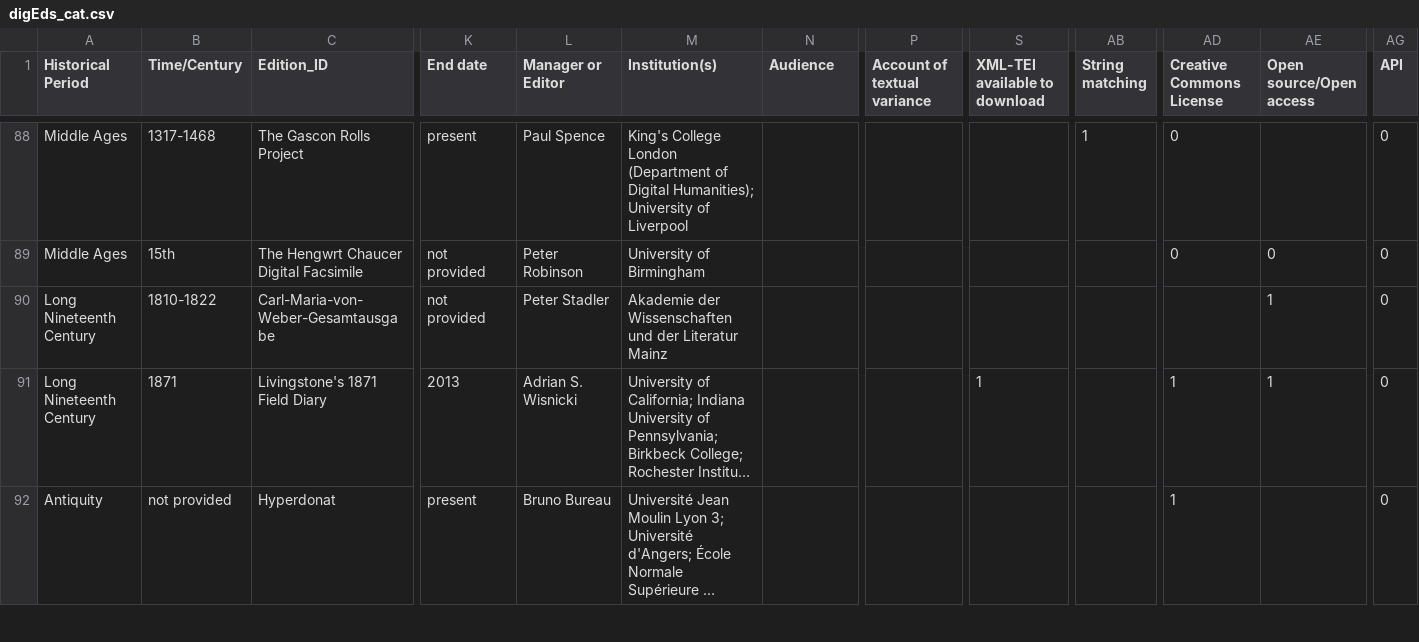
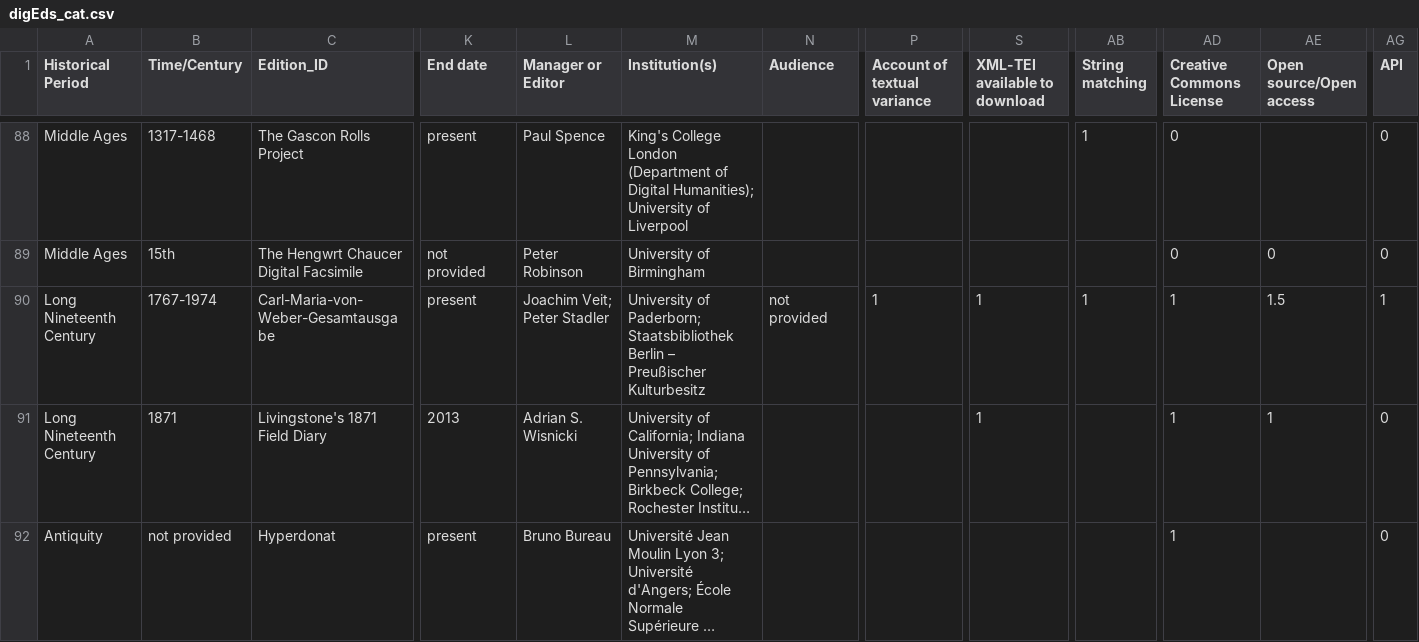
Before and after one commit to gfranzini/digEds_cat, a CSV file: digEds_cat.csv, drawn as a sheet; only a part is shown, gaps mark what is left out; long unchanged cells end in …; the diff covers the shown part only; the diff names each change by its address in the sheet, - before the commit and + after, or states it on an @@ line.

```diff
--- a/digEds_cat.csv
+++ b/digEds_cat.csv
-B90 (Time/Century): 1810-1822
+B90 (Time/Century): 1767-1974
-K90 (End date): not provided
+K90 (End date): present
-L90 (Manager or Editor): Peter Stadler
+L90 (Manager or Editor): Joachim Veit; Peter Stadler
-M90 (Institution(s)): Akademie der Wissenschaften und der Literatur Mainz
+M90 (Institution(s)): University of Paderborn; Staatsbibliothek Berlin – Preußischer Kulturbesitz
-N90 (Audience): (empty)
+N90 (Audience): not provided
-P90 (Account of textual variance): (empty)
+P90 (Account of textual variance): 1
-S90 (XML-TEI available to download): (empty)
+S90 (XML-TEI available to download): 1
-AB90 (String matching): (empty)
+AB90 (String matching): 1
-AD90 (Creative Commons License): (empty)
+AD90 (Creative Commons License): 1
-AE90 (Open source/Open access): 1
+AE90 (Open source/Open access): 1.5
-AG90 (API): 0
+AG90 (API): 1
```
Also changed, not shown: 10 edited cells elsewhere in this file, institutions_places_enriched.csv.
